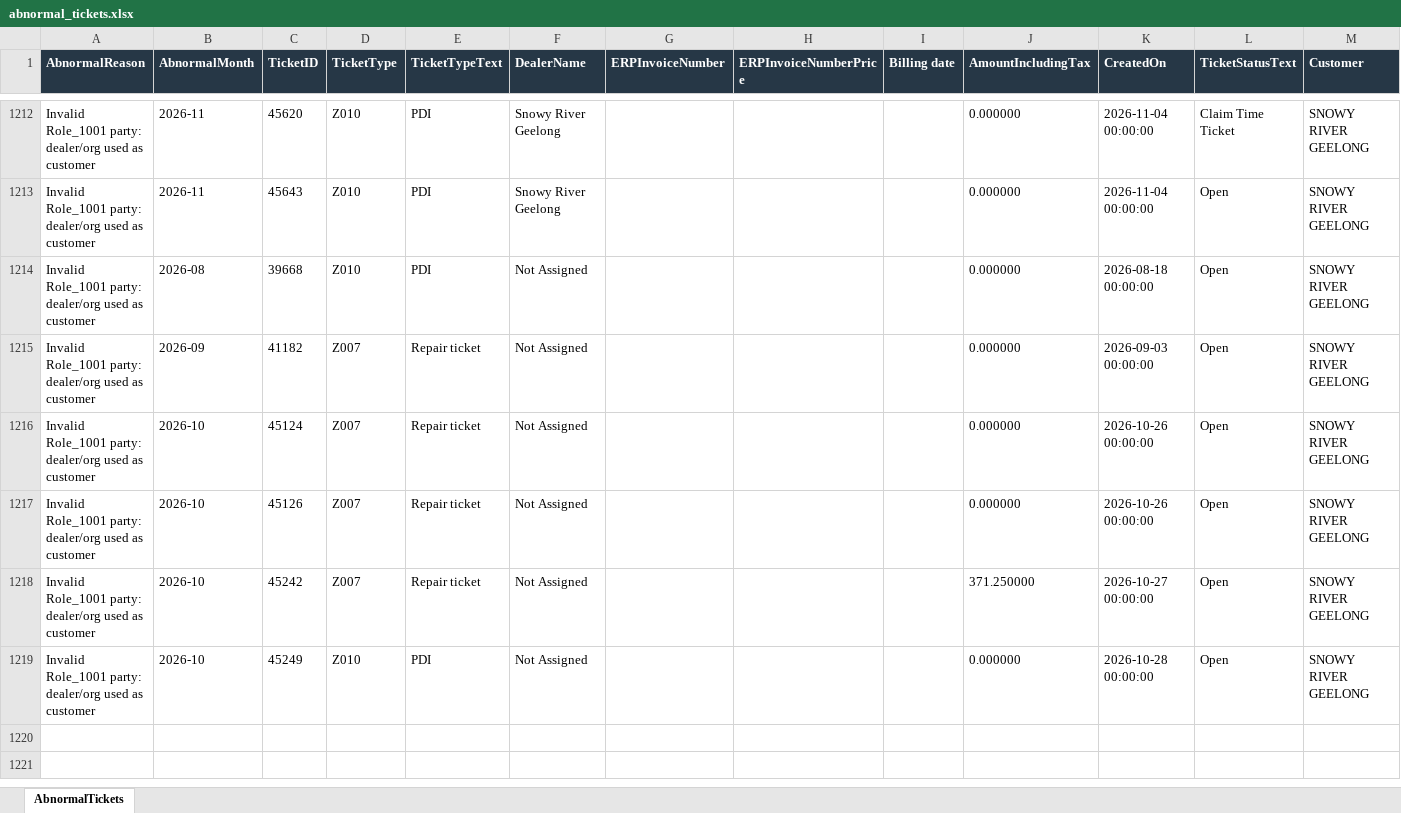
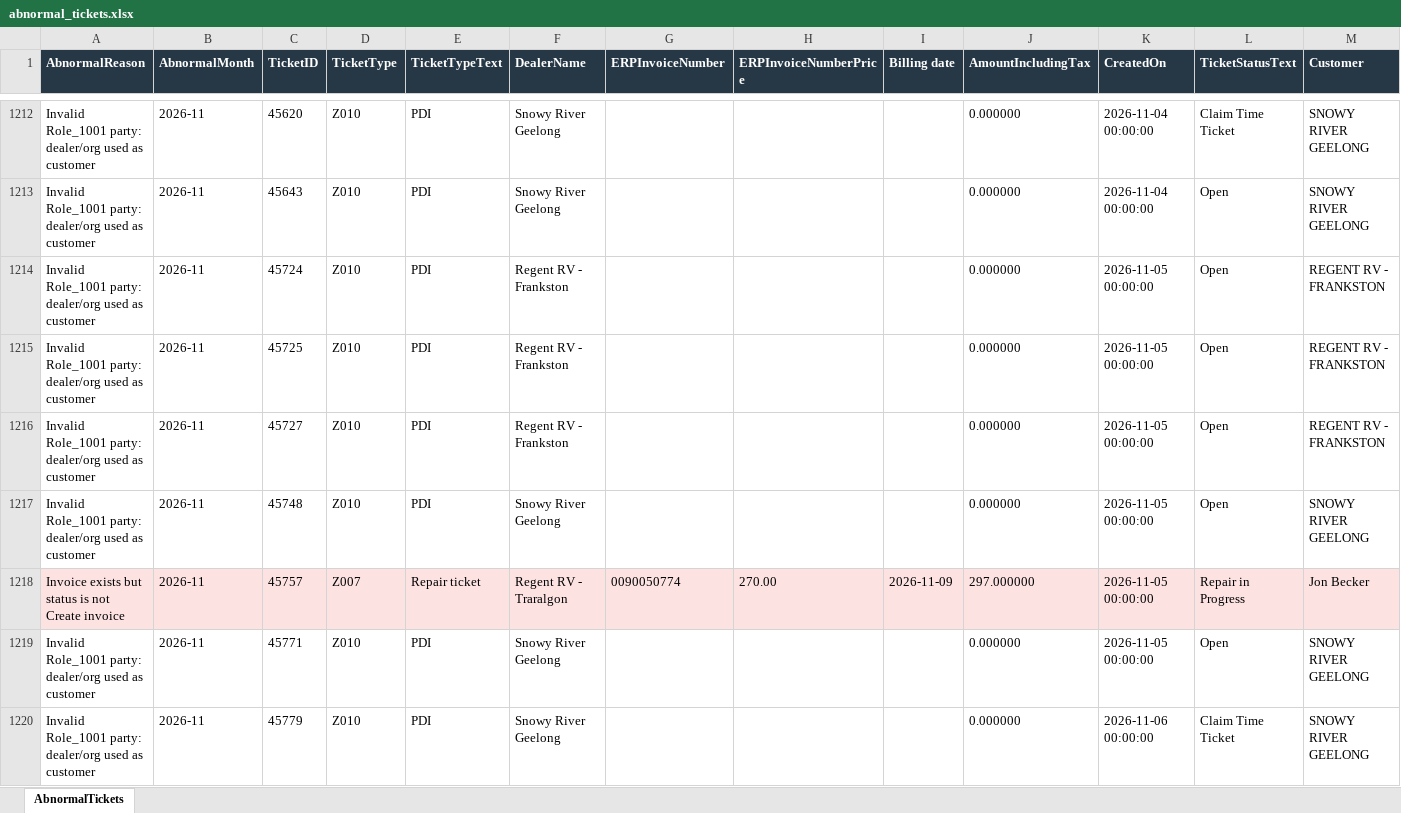
Before and after one commit to leochun1227-lab/Service-center-dashboard, an Excel workbook: abnormal_tickets.xlsx, sheet AbnormalTickets, drawn as a sheet; only a part is shown, gaps mark what is left out; the shorter side is filled out with more unchanged rows; values as stored, in another font and other column widths than the file's, no borders; rows hold the shown columns only; the diff covers the shown part only; the diff names each change by its address in the sheet, - before the commit and + after, or states it on an @@ line.

```diff
--- a/abnormal_tickets.xlsx (sheet AbnormalTickets)
+++ b/abnormal_tickets.xlsx (sheet AbnormalTickets)
+row 1214: Invalid Role_1001 party: dealer/org used as customer | 2026-11 | 45724 | Z010 | PDI | Regent RV - Frankston |  |  |  | 0.000000 | 2026-11-05 00:00:00 | Open | REGENT RV - FRANKSTON
+row 1215: Invalid Role_1001 party: dealer/org used as customer | 2026-11 | 45725 | Z010 | PDI | Regent RV - Frankston |  |  |  | 0.000000 | 2026-11-05 00:00:00 | Open | REGENT RV - FRANKSTON
+row 1216: Invalid Role_1001 party: dealer/org used as customer | 2026-11 | 45727 | Z010 | PDI | Regent RV - Frankston |  |  |  | 0.000000 | 2026-11-05 00:00:00 | Open | REGENT RV - FRANKSTON
+row 1217: Invalid Role_1001 party: dealer/org used as customer | 2026-11 | 45748 | Z010 | PDI | Snowy River Geelong |  |  |  | 0.000000 | 2026-11-05 00:00:00 | Open | SNOWY RIVER GEELONG
+row 1218: Invoice exists but status is not Create invoice | 2026-11 | 45757 | Z007 | Repair ticket | Regent RV - Traralgon | 0090050774 | 270.00 | 2026-11-09 | 297.000000 | 2026-11-05 00:00:00 | Repair in Progress | Jon Becker
+row 1219: Invalid Role_1001 party: dealer/org used as customer | 2026-11 | 45771 | Z010 | PDI | Snowy River Geelong |  |  |  | 0.000000 | 2026-11-05 00:00:00 | Open | SNOWY RIVER GEELONG
+row 1220: Invalid Role_1001 party: dealer/org used as customer | 2026-11 | 45779 | Z010 | PDI | Snowy River Geelong |  |  |  | 0.000000 | 2026-11-06 00:00:00 | Claim Time Ticket | SNOWY RIVER GEELONG
```
Also changed, not shown: 7 added rows and 11 edited cells elsewhere in this sheet, c4c_ticket_table_z007_z010_checked_hana_final.xlsx, 1 other file.
